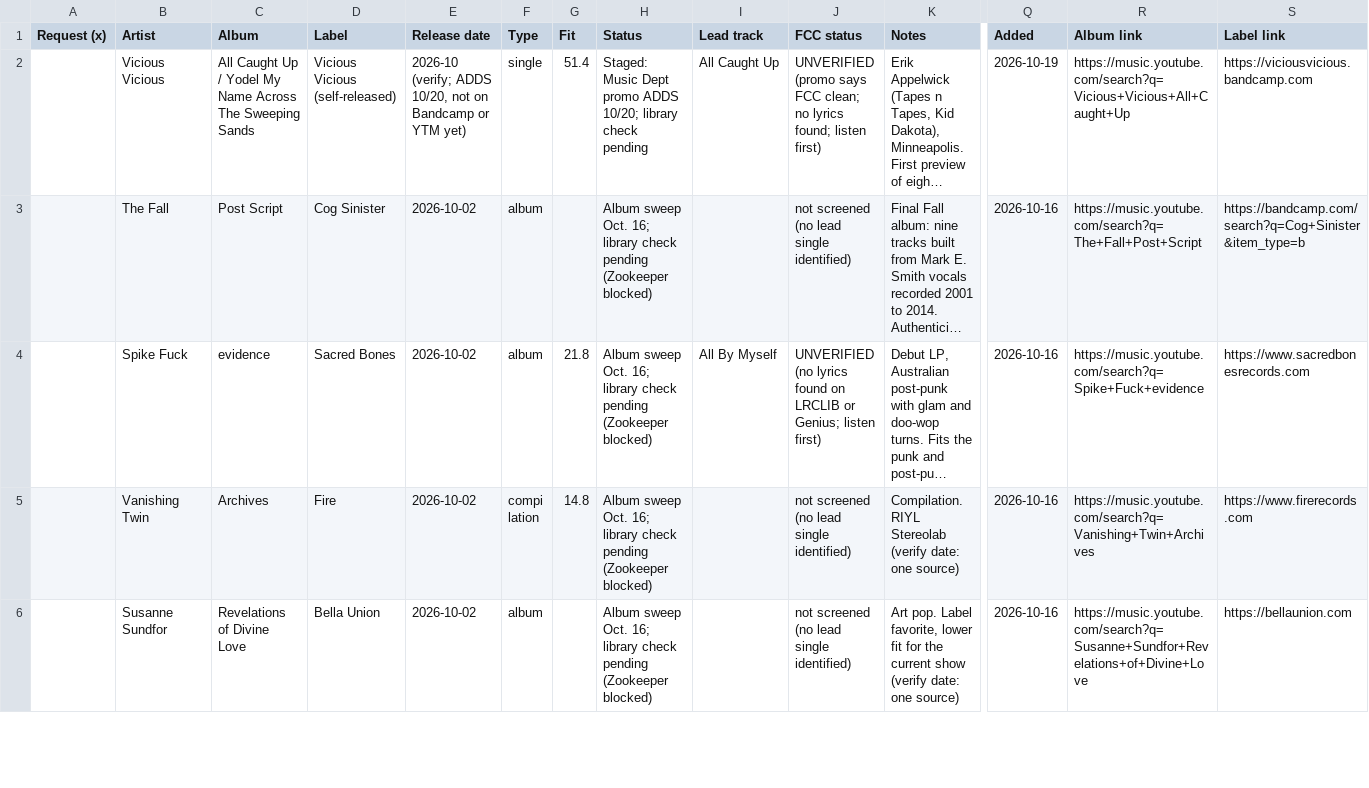
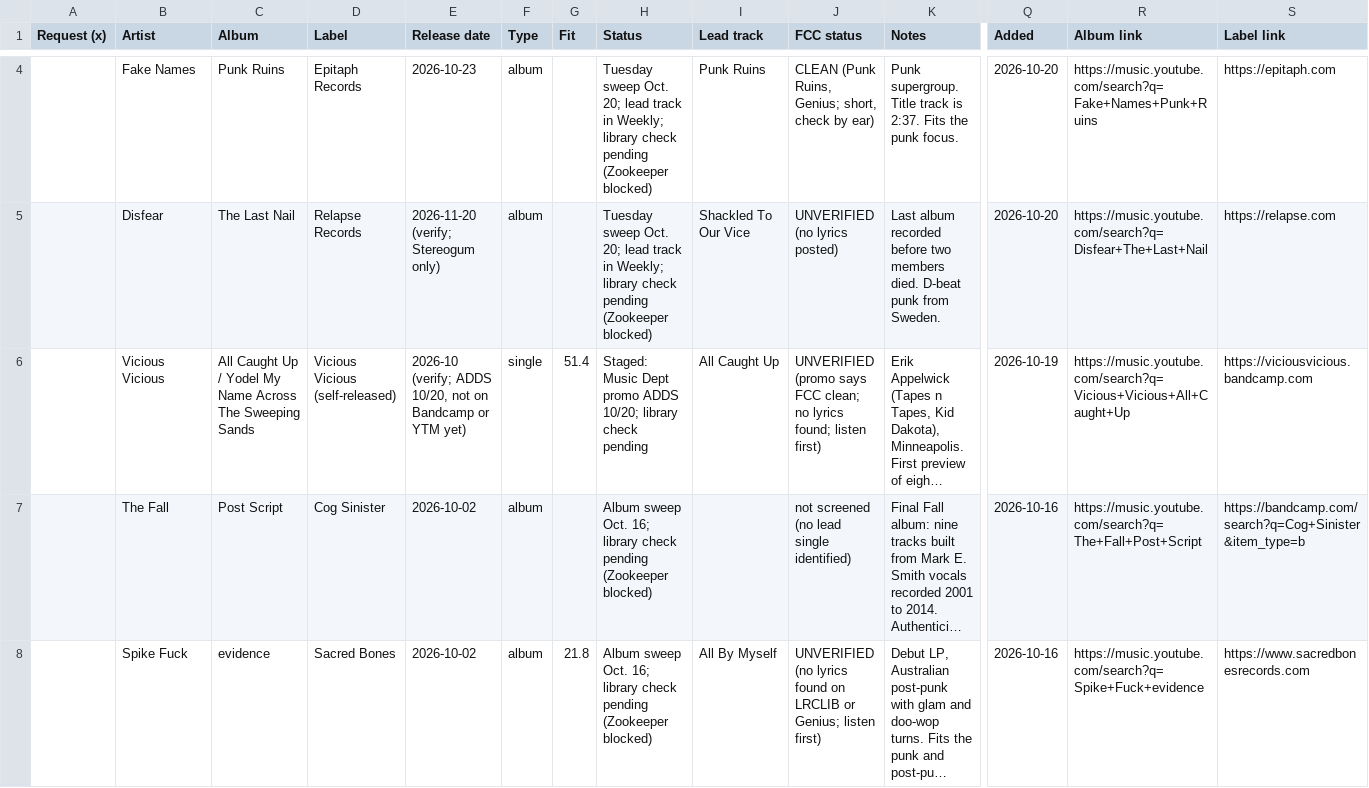
Before and after one commit to mapninja/KZSU-Library-Show, a CSV file: data/staged/review_shelf.csv, drawn as a sheet; only a part is shown, gaps mark what is left out; the shorter side is filled out with more unchanged rows; long unchanged cells end in …; rows hold the shown columns only; the diff covers the shown part only; the diff names each change by its address in the sheet, - before the commit and + after, or states it on an @@ line.

Commit message:
Tuesday sweep Oct. 20: 11 adds to Weekly (193 tracks), plan synced to Air Order edits (50 tracks), Notes Sheet redeployed, Review Shelf working copy +4, no-audio rule

```diff
--- a/data/staged/review_shelf.csv
+++ b/data/staged/review_shelf.csv
+row 4:  | Fake Names | Punk Ruins | Epitaph Records | 2026-10-23 | album |  | Tuesday sweep Oct. 20; lead track in Weekly; library check pending (Zookeeper blocked) | Punk Ruins | CLEAN (Punk Ruins, Genius; short, check by ear) | Punk supergroup. Title track is 2:37. Fits the punk focus. | 2026-10-20 | https://music.youtube.com/search?q=Fake+Names+Punk+Ruins | https://epitaph.com
+row 5:  | Disfear | The Last Nail | Relapse Records | 2026-11-20 (verify; Stereogum only) | album |  | Tuesday sweep Oct. 20; lead track in Weekly; library check pending (Zookeeper blocked) | Shackled To Our Vice | UNVERIFIED (no lyrics posted) | Last album recorded before two members died. D-beat punk from Sweden. | 2026-10-20 | https://music.youtube.com/search?q=Disfear+The+Last+Nail | https://relapse.com
```
Also changed, not shown: 2 added rows elsewhere in this file, outputs/recon/2026-10-22/library_show_playlist_2026-10-22.csv, outputs/recon/2026-10-22/notes_sheet_2026-10-22.csv, 15 other files.
